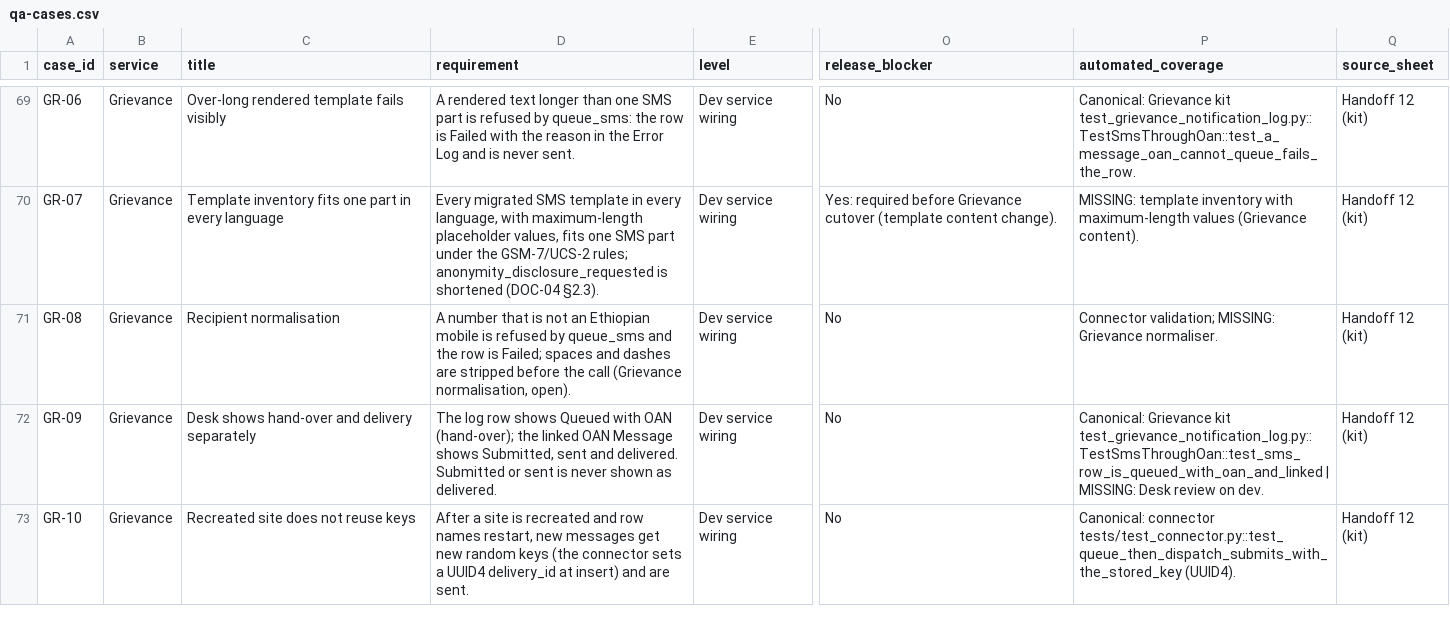
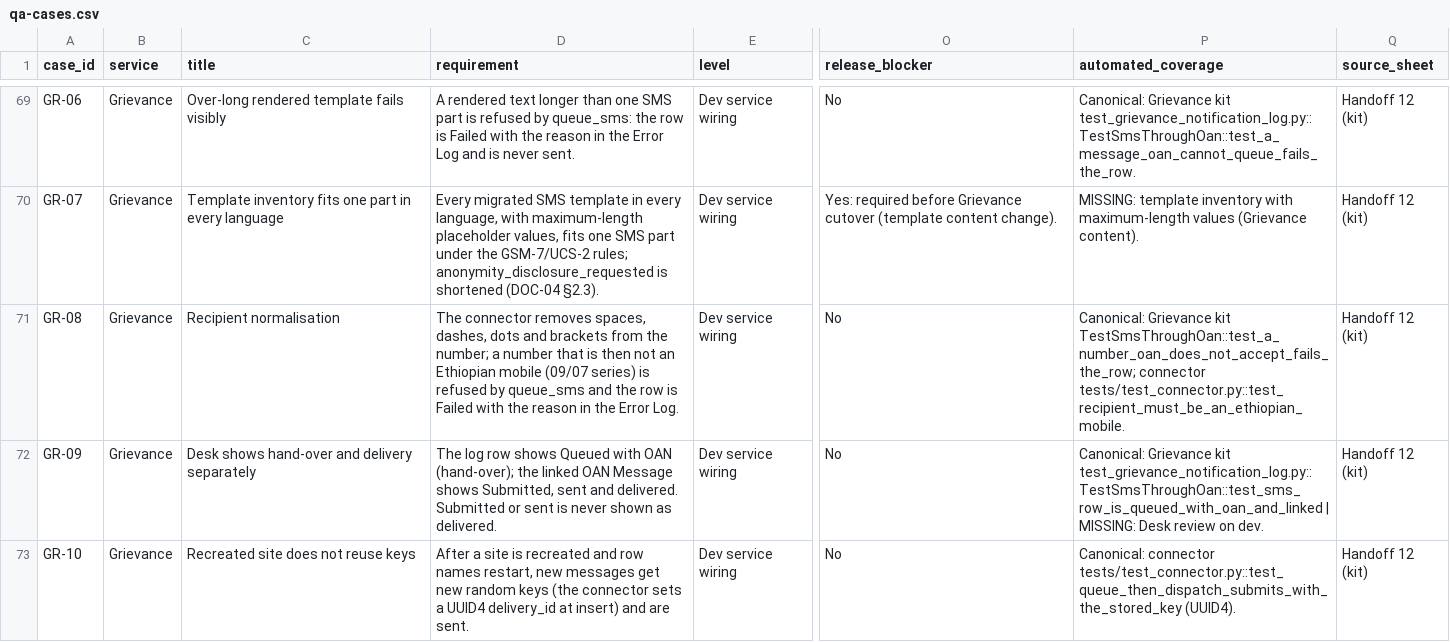
Before and after one commit to Centre-for-Open-Societal-Systems/oan_messaging_service, a CSV file: docs/handoff/qa-cases.csv, drawn as a sheet; only a part is shown, gaps mark what is left out; the diff names each change by its address in the sheet, - before the commit and + after, or states it on an @@ line.

Commit message:
fix: integration kits after independent review; end-to-end evidence for every kit
Kits: Credit parses visit times as Frappe stores them and its visit hooks never block the
visit; a stage move on a closed application sends only a late paid-out notice. Consent
counts an uncertain send against its resend limits and drops the unused data-release
path. Auth records every job failure by type only. Credit, Grievance and DA fetch the
connector in CI. The connector now refuses non-Ethiopian numbers, so a Grievance row with
one fails visibly.

Every kit now has an end-to-end run through OAN (scripts in trial/stack/a2c/e2e/), and
docs/evidence/INTEGRATION-KITS-2026-11-17.md lists the review findings and fixes. Guides,
QA case GR-08 and the handoff Word file are updated.

```diff
--- a/docs/handoff/qa-cases.csv
+++ b/docs/handoff/qa-cases.csv
-D71 (requirement): A number that is not an Ethiopian mobile is refused by queue_sms and the row is Failed; spaces and dashes are stripped before the call (Grievance normalisation, open).
+D71 (requirement): The connector removes spaces, dashes, dots and brackets from the number; a number that is then not an Ethiopian mobile (09/07 series) is refused by queue_sms and the row is Failed with the reason in the Error Log.
-P71 (automated_coverage): Connector validation; MISSING: Grievance normaliser.
+P71 (automated_coverage): Canonical: Grievance kit TestSmsThroughOan::test_a_number_oan_does_not_accept_fails_the_row; connector tests/test_connector.py::test_recipient_must_be_an_ethiopian_mobile.
```
Also changed, not shown: 26 other files.
